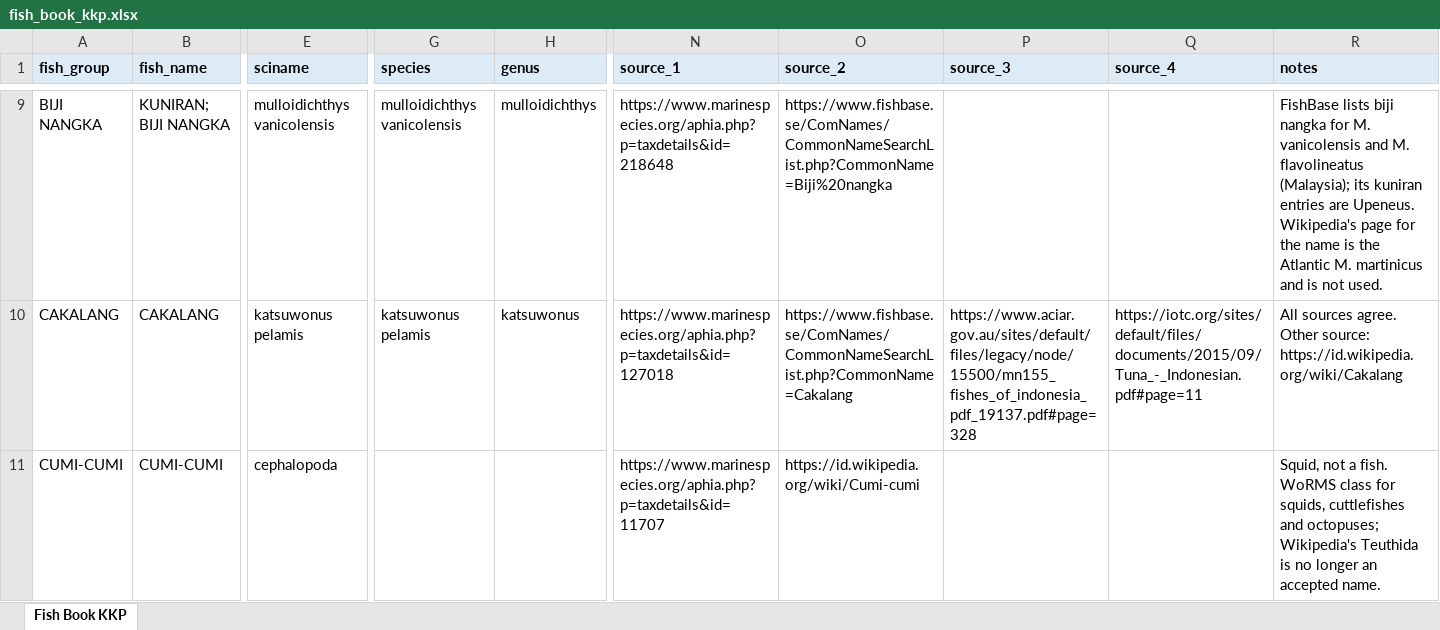
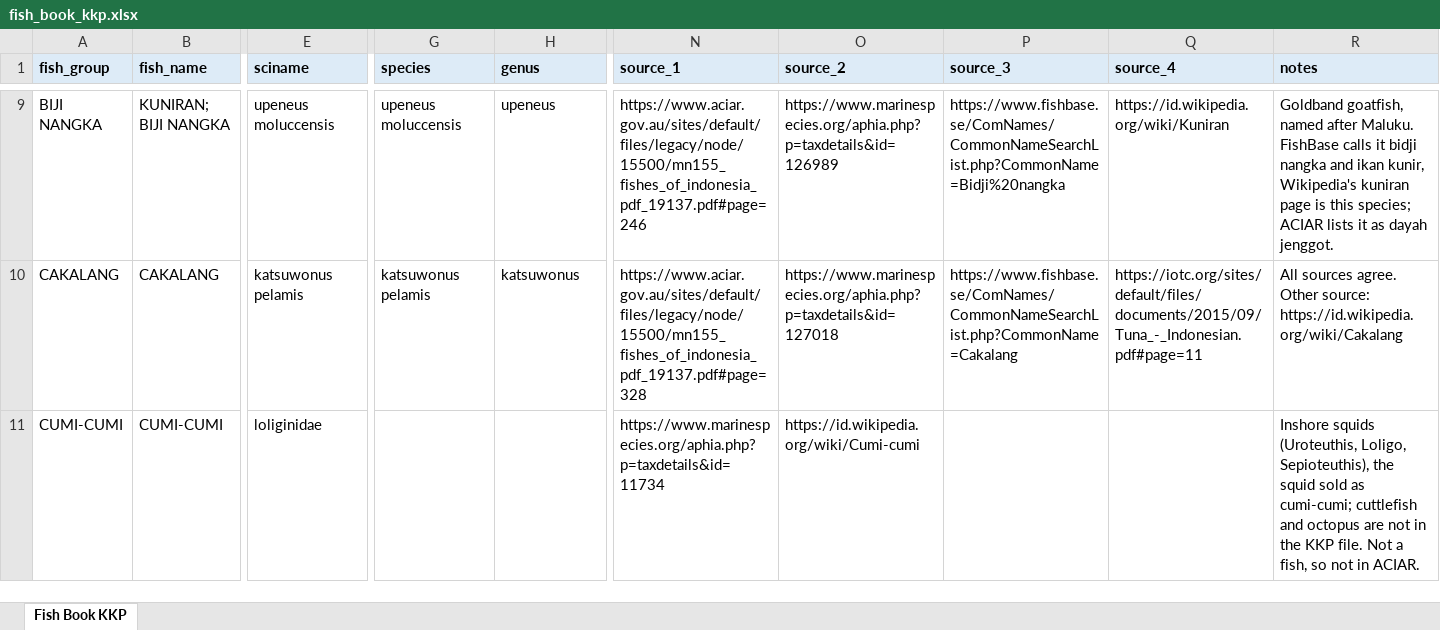
Before and after one commit to Lelsler/north_maluku, an Excel workbook: data/kkp/fish_book_kkp.xlsx, sheet Fish Book KKP, drawn as a sheet; only a part is shown, gaps mark what is left out; values as stored, in another font and other column widths than the file's, no borders; the diff covers the shown part only; the diff names each change by its address in the sheet, - before the commit and + after, or states it on an @@ line.

Commit message:
KKP Maluku Utara 2020 (10/2/2026)
Updated fish book of KKP catch fishery

```diff
--- a/data/kkp/fish_book_kkp.xlsx (sheet Fish Book KKP)
+++ b/data/kkp/fish_book_kkp.xlsx (sheet Fish Book KKP)
-E9 (sciname): mulloidichthys vanicolensis
+E9 (sciname): upeneus moluccensis
-G9 (species): mulloidichthys vanicolensis
+G9 (species): upeneus moluccensis
-H9 (genus): mulloidichthys
+H9 (genus): upeneus
-N9 (source_1): https://www.marinespecies.org/aphia.php?p=taxdetails&id=218648
+N9 (source_1): https://www.aciar.gov.au/sites/default/files/legacy/node/15500/mn155_fishes_of_indonesia_pdf_19137.pdf#page=246
-O9 (source_2): https://www.fishbase.se/ComNames/CommonNameSearchList.php?CommonName=Biji%20nangka
+O9 (source_2): https://www.marinespecies.org/aphia.php?p=taxdetails&id=126989
-P9 (source_3): (empty)
+P9 (source_3): https://www.fishbase.se/ComNames/CommonNameSearchList.php?CommonName=Bidji%20nangka
-Q9 (source_4): (empty)
+Q9 (source_4): https://id.wikipedia.org/wiki/Kuniran
-R9 (notes): FishBase lists biji nangka for M. vanicolensis and M. flavolineatus (Malaysia); its kuniran entries are Upeneus. Wikipedia's page for the name is the Atlantic M. martinicus and is not used.
+R9 (notes): Goldband goatfish, named after Maluku. FishBase calls it bidji nangka and ikan kunir, Wikipedia's kuniran page is this species; ACIAR lists it as dayah jenggot.
-N10 (source_1): https://www.marinespecies.org/aphia.php?p=taxdetails&id=127018
+N10 (source_1): https://www.aciar.gov.au/sites/default/files/legacy/node/15500/mn155_fishes_of_indonesia_pdf_19137.pdf#page=328
-O10 (source_2): https://www.fishbase.se/ComNames/CommonNameSearchList.php?CommonName=Cakalang
+O10 (source_2): https://www.marinespecies.org/aphia.php?p=taxdetails&id=127018
-P10 (source_3): https://www.aciar.gov.au/sites/default/files/legacy/node/15500/mn155_fishes_of_indonesia_pdf_19137.pdf#page=328
+P10 (source_3): https://www.fishbase.se/ComNames/CommonNameSearchList.php?CommonName=Cakalang
-E11 (sciname): cephalopoda
+E11 (sciname): loliginidae
-N11 (source_1): https://www.marinespecies.org/aphia.php?p=taxdetails&id=11707
+N11 (source_1): https://www.marinespecies.org/aphia.php?p=taxdetails&id=11734
-R11 (notes): Squid, not a fish. WoRMS class for squids, cuttlefishes and octopuses; Wikipedia's Teuthida is no longer an accepted name.
+R11 (notes): Inshore squids (Uroteuthis, Loligo, Sepioteuthis), the squid sold as cumi-cumi; cuttlefish and octopus are not in the KKP file. Not a fish, so not in ACIAR.
```
Also changed, not shown: 232 edited cells and cell formats elsewhere in this sheet.
